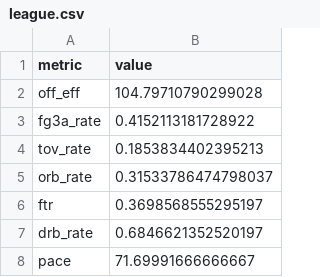
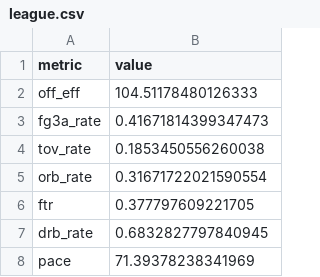
Before and after one commit to Crice1620/March_Madness_Sim, a CSV file: data/mbb/2027/league.csv, drawn as a sheet.

```diff
--- a/data/mbb/2027/league.csv
+++ b/data/mbb/2027/league.csv
@@ -1,8 +1,8 @@
 metric,value
-off_eff,104.79710790299028
-fg3a_rate,0.4152113181728922
-tov_rate,0.1853834402395213
-orb_rate,0.31533786474798037
-ftr,0.3698568555295197
-drb_rate,0.6846621352520197
-pace,71.69991666666667
+off_eff,104.51178480126333
+fg3a_rate,0.41671814399347473
+tov_rate,0.1853450556260038
+orb_rate,0.31671722021590554
+ftr,0.377797609221705
+drb_rate,0.6832827797840945
+pace,71.39378238341969
```
Also changed, not shown: data/mbb_app/som_umatrix.csv, data/mbb_app/team_nodes.csv, 8 other files.
